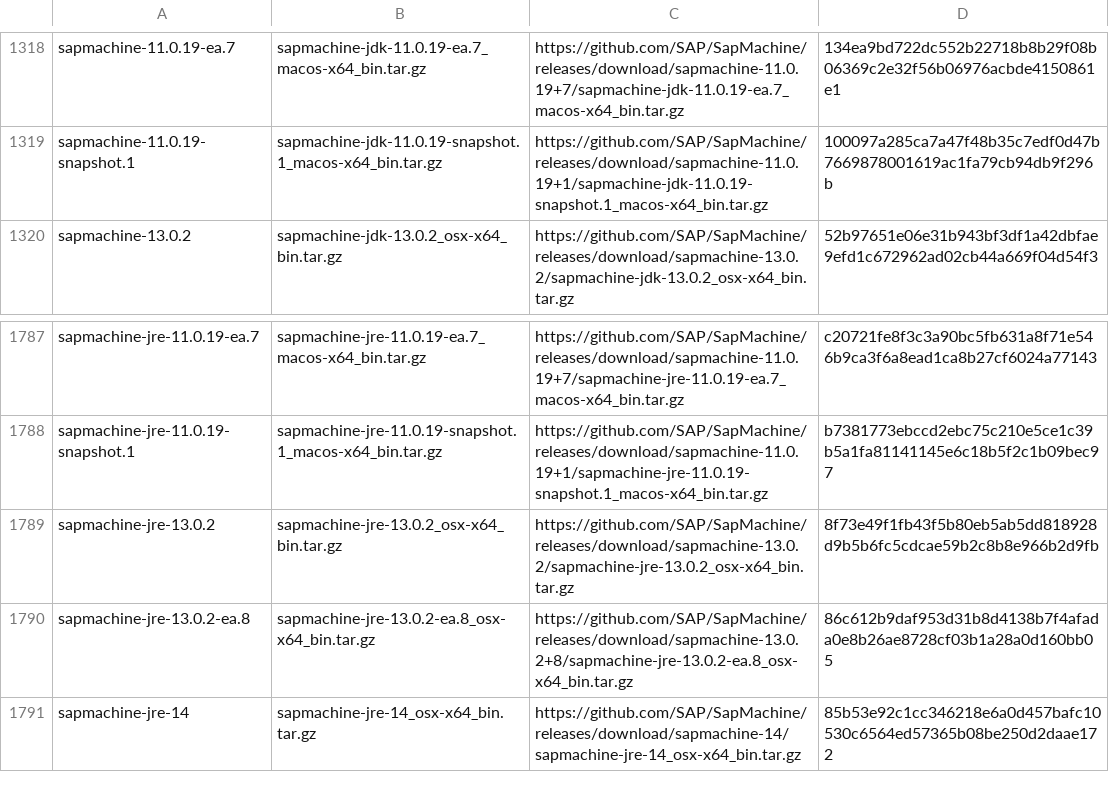
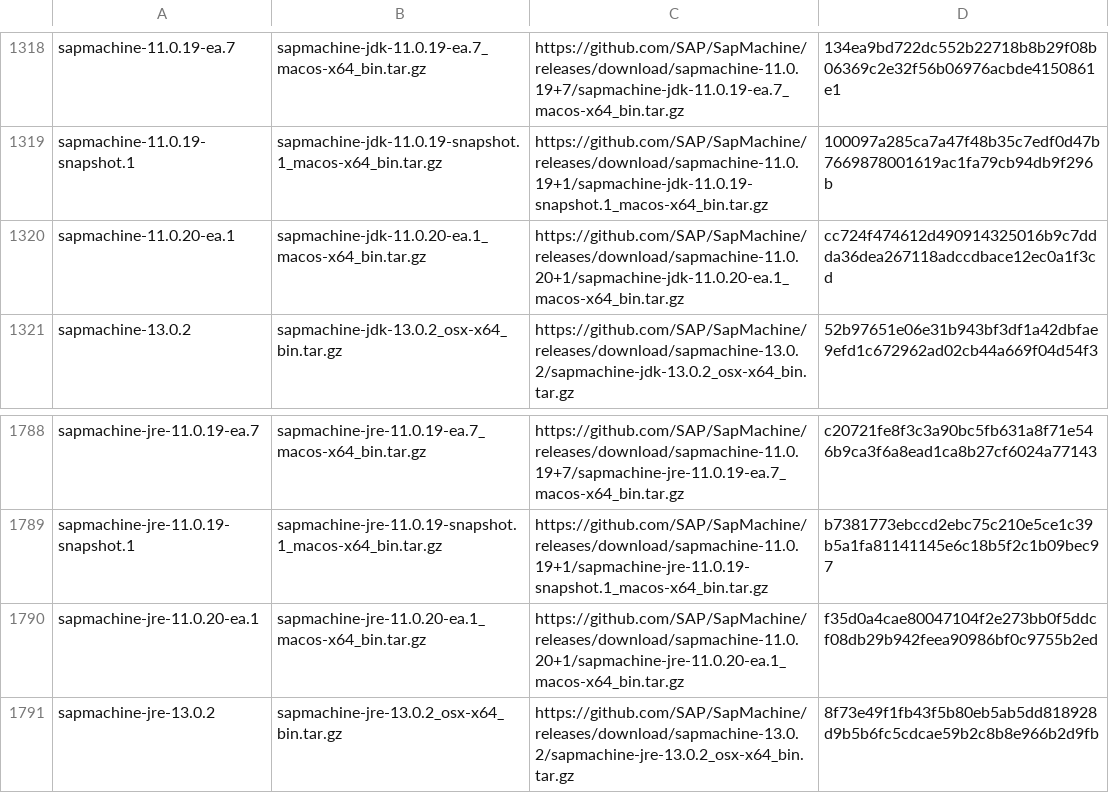
Before and after one commit to mise-plugins/rtx-java, a TSV file: data/jdk-macosx-x86_64-all.tsv, drawn as a sheet; only a part is shown, gaps mark what is left out; the shorter side is filled out with more unchanged rows.

```diff
--- a/data/jdk-macosx-x86_64-all.tsv
+++ b/data/jdk-macosx-x86_64-all.tsv
@@ -1319,2 +1319,3 @@ sapmachine-11.0.19-ea.7	sapmachine-jdk-11.0.19-ea.7_macos-x64_bin.tar.gz	https:/
 sapmachine-11.0.19-snapshot.1	sapmachine-jdk-11.0.19-snapshot.1_macos-x64_bin.tar.gz	https://github.com/SAP/SapMachine/releases/download/sapmachine-11.0.19+1/sapmachine-jdk-11.0.19-snapshot.1_macos-x64_bin.tar.gz	100097a285ca7a47f48b35c7edf0d47b7669878001619ac1fa79cb94db9f296b
+sapmachine-11.0.20-ea.1	sapmachine-jdk-11.0.20-ea.1_macos-x64_bin.tar.gz	https://github.com/SAP/SapMachine/releases/download/sapmachine-11.0.20+1/sapmachine-jdk-11.0.20-ea.1_macos-x64_bin.tar.gz	cc724f474612d490914325016b9c7ddda36dea267118adccdbace12ec0a1f3cd
 sapmachine-13.0.2	sapmachine-jdk-13.0.2_osx-x64_bin.tar.gz	https://github.com/SAP/SapMachine/releases/download/sapmachine-13.0.2/sapmachine-jdk-13.0.2_osx-x64_bin.tar.gz	52b97651e06e31b943bf3df1a42dbfae9efd1c672962ad02cb44a669f04d54f3
@@ -1788,2 +1789,3 @@ sapmachine-jre-11.0.19-ea.7	sapmachine-jre-11.0.19-ea.7_macos-x64_bin.tar.gz	htt
 sapmachine-jre-11.0.19-snapshot.1	sapmachine-jre-11.0.19-snapshot.1_macos-x64_bin.tar.gz	https://github.com/SAP/SapMachine/releases/download/sapmachine-11.0.19+1/sapmachine-jre-11.0.19-snapshot.1_macos-x64_bin.tar.gz	b7381773ebccd2ebc75c210e5ce1c39b5a1fa81141145e6c18b5f2c1b09bec97
+sapmachine-jre-11.0.20-ea.1	sapmachine-jre-11.0.20-ea.1_macos-x64_bin.tar.gz	https://github.com/SAP/SapMachine/releases/download/sapmachine-11.0.20+1/sapmachine-jre-11.0.20-ea.1_macos-x64_bin.tar.gz	f35d0a4cae80047104f2e273bb0f5ddcf08db29b942feea90986bf0c9755b2ed
 sapmachine-jre-13.0.2	sapmachine-jre-13.0.2_osx-x64_bin.tar.gz	https://github.com/SAP/SapMachine/releases/download/sapmachine-13.0.2/sapmachine-jre-13.0.2_osx-x64_bin.tar.gz	8f73e49f1fb43f5b80eb5ab5dd818928d9b5b6fc5cdcae59b2c8b8e966b2d9fb
```
Also changed, not shown: data/jdk-macosx-aarch64-all.tsv, data/jdk-macosx-aarch64-ea.tsv, 3 other files.
